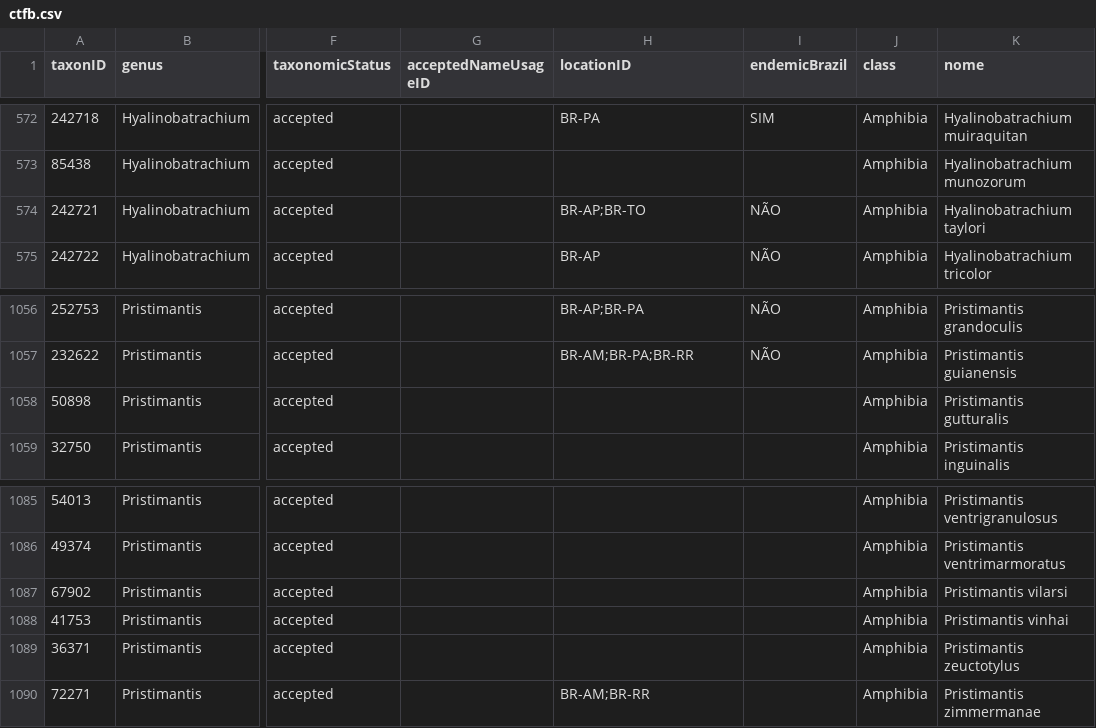
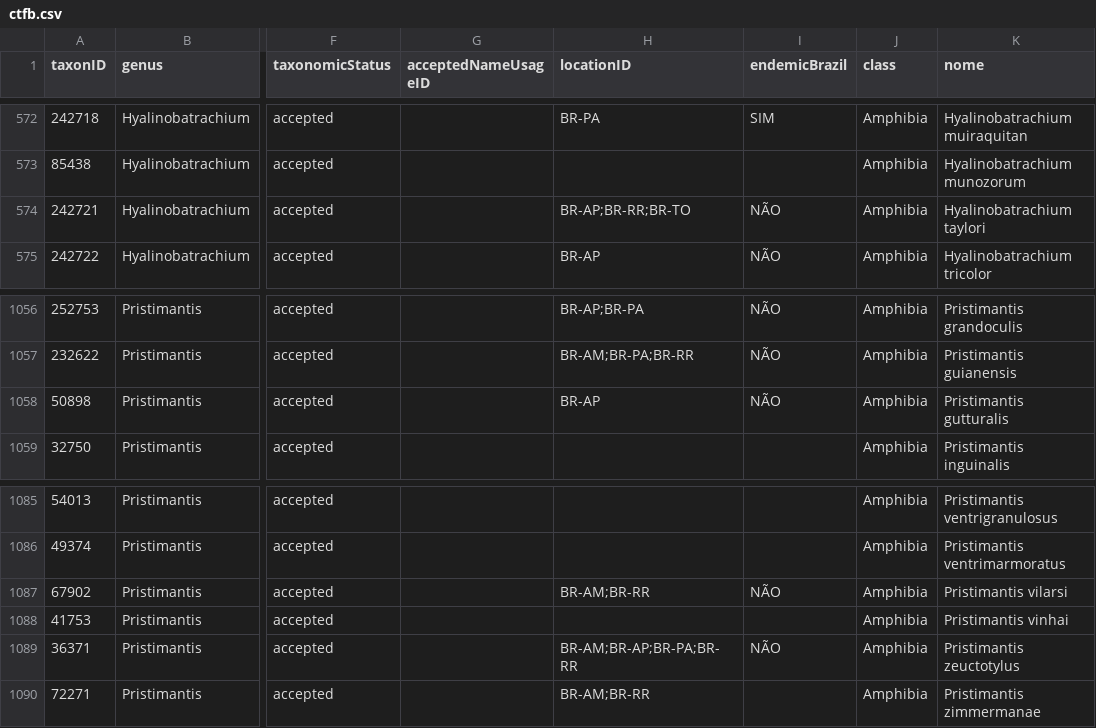
Before and after one commit to rsilveirafh/tetrapoDNA, a CSV file: data/ctfb.csv, drawn as a sheet; only a part is shown, gaps mark what is left out; the diff names each change by its address in the sheet, - before the commit and + after, or states it on an @@ line.

```diff
--- a/data/ctfb.csv
+++ b/data/ctfb.csv
-H574 (locationID): BR-AP;BR-TO
+H574 (locationID): BR-AP;BR-RR;BR-TO
-H1058 (locationID): (empty)
+H1058 (locationID): BR-AP
-I1058 (endemicBrazil): (empty)
+I1058 (endemicBrazil): NÃO
-H1087 (locationID): (empty)
+H1087 (locationID): BR-AM;BR-RR
-I1087 (endemicBrazil): (empty)
+I1087 (endemicBrazil): NÃO
-H1089 (locationID): (empty)
+H1089 (locationID): BR-AM;BR-AP;BR-PA;BR-RR
-I1089 (endemicBrazil): (empty)
+I1089 (endemicBrazil): NÃO
```
Also changed, not shown: data/genbank.csv, data/historico.csv, 5 other files.
